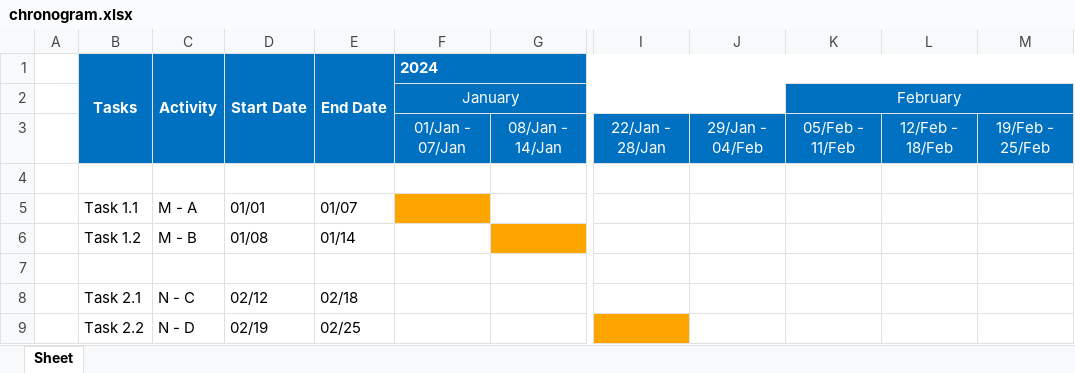
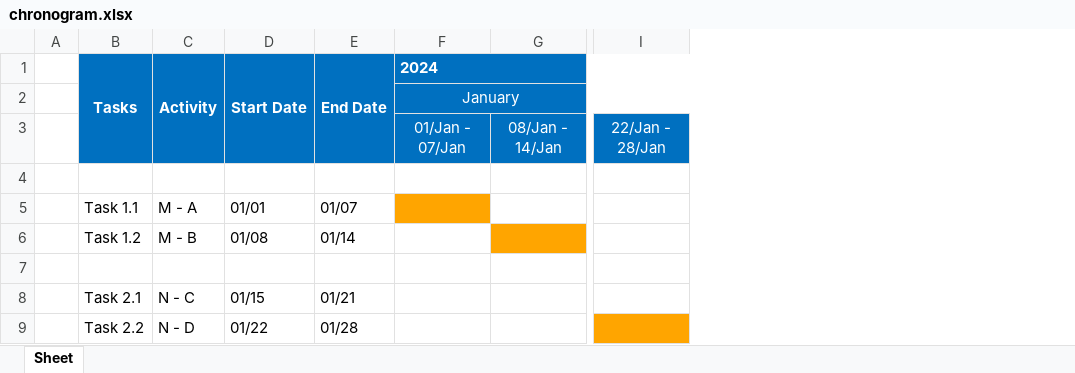
Before and after one commit to JLopez662/PMTG, an Excel workbook: chronogram.xlsx, sheet Sheet, drawn as a sheet; only a part is shown, gaps mark what is left out; values as stored, in another font and other column widths than the file's, no borders; the diff names each change by its address in the sheet, - before the commit and + after, or states it on an @@ line.

Commit message:
Fixed col dates, task cell fills, week headers

```diff
--- a/chronogram.xlsx (sheet Sheet)
+++ b/chronogram.xlsx (sheet Sheet)
-column J, row 3: 29/Jan - 04/Feb
-column K, rows 2-3: February | 05/Feb - 11/Feb
-column L, row 3: 12/Feb - 18/Feb
-column M, row 3: 19/Feb - 25/Feb
-D8 (Start Date): 02/12
+D8 (Start Date): 01/15
-E8 (End Date): 02/18
+E8 (End Date): 01/21
-D9 (Start Date): 02/19
+D9 (Start Date): 01/22
-E9 (End Date): 02/25
+E9 (End Date): 01/28
```
Also changed, not shown: 2 other files.
